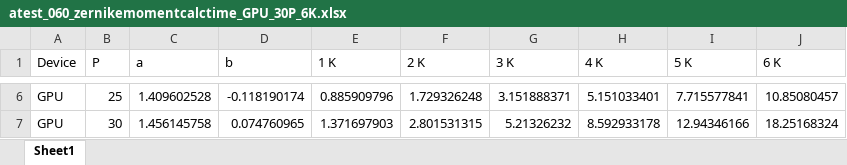
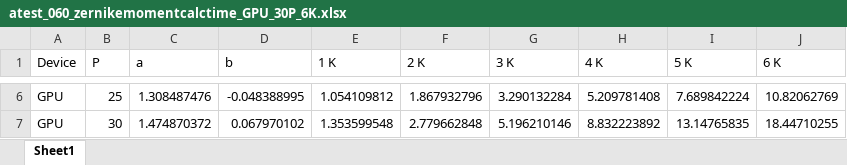
Before and after one commit to sunabove/Zernike, an Excel workbook: result/atest_060_zernikemomentcalctime_GPU_30P_6K.xlsx, sheet Sheet1, drawn as a sheet; only a part is shown, gaps mark what is left out; values as stored, in another font and other column widths than the file's, no borders; the diff covers the shown part only; the diff names each change by its address in the sheet, - before the commit and + after, or states it on an @@ line.

```diff
--- a/result/atest_060_zernikemomentcalctime_GPU_30P_6K.xlsx (sheet Sheet1)
+++ b/result/atest_060_zernikemomentcalctime_GPU_30P_6K.xlsx (sheet Sheet1)
-C6 (a): 1.409602528
+C6 (a): 1.308487476
-D6 (b): -0.118190174
+D6 (b): -0.048388995
-E6 (1 K): 0.885909796
+E6 (1 K): 1.054109812
-F6 (2 K): 1.729326248
+F6 (2 K): 1.867932796
-G6 (3 K): 3.151888371
+G6 (3 K): 3.290132284
-H6 (4 K): 5.151033401
+H6 (4 K): 5.209781408
-I6 (5 K): 7.715577841
+I6 (5 K): 7.689842224
-J6 (6 K): 10.85080457
+J6 (6 K): 10.82062769
-C7 (a): 1.456145758
+C7 (a): 1.474870372
-D7 (b): 0.074760965
+D7 (b): 0.067970102
-E7 (1 K): 1.371697903
+E7 (1 K): 1.353599548
-F7 (2 K): 2.801531315
+F7 (2 K): 2.779662848
-G7 (3 K): 5.21326232
+G7 (3 K): 5.196210146
-H7 (4 K): 8.592933178
+H7 (4 K): 8.832223892
-I7 (5 K): 12.94346166
+I7 (5 K): 13.14765835
-J7 (6 K): 18.25168324
+J7 (6 K): 18.44710255
```
Also changed, not shown: 32 edited cells elsewhere in this sheet, result/atest_060_zernikemomentcalctime_CPU_30P_6K.xlsx, 2 other files.
